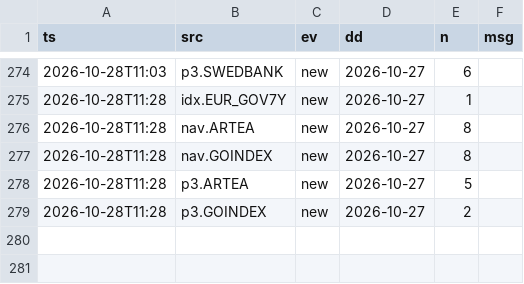
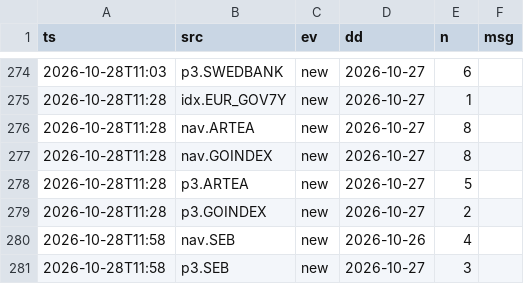
Before and after one commit to VytisCode/pension-fund-tracker, a CSV file: data/ops_log.csv, drawn as a sheet; only a part is shown, gaps mark what is left out.

```diff
--- a/data/ops_log.csv
+++ b/data/ops_log.csv
@@ -279 +279,3 @@ ts,src,ev,dd,n,msg
 2026-10-28T11:28,p3.GOINDEX,new,2026-10-27,2,
+2026-10-28T11:58,nav.SEB,new,2026-10-26,4,
+2026-10-28T11:58,p3.SEB,new,2026-10-27,3,
```
Also changed, not shown: 41 other files.
